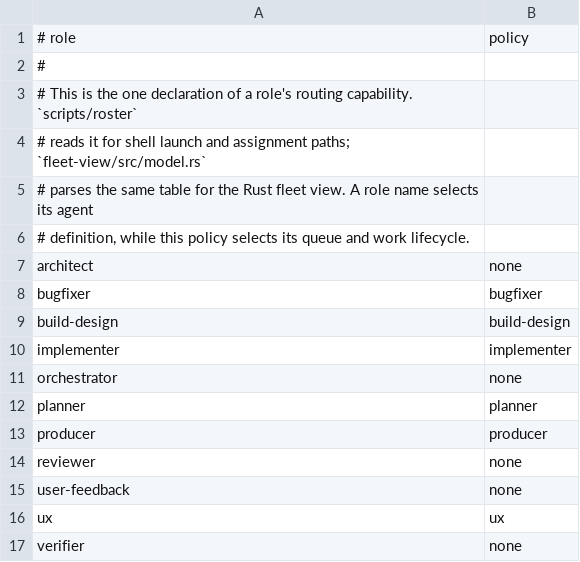
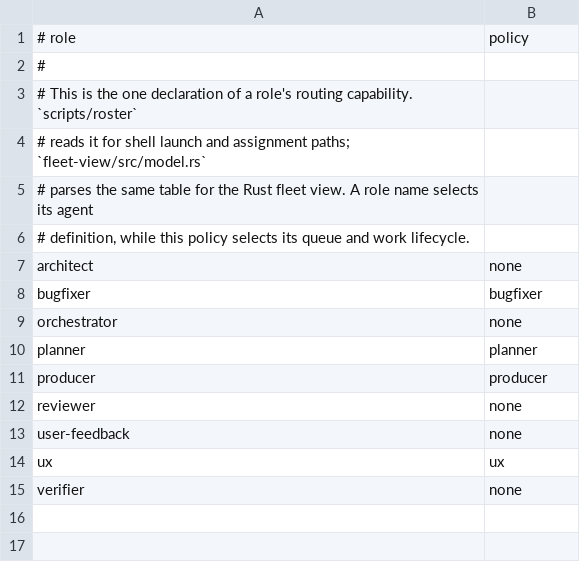
Before and after one commit to rmstdope/cerebro, a TSV file: role-policies.tsv, drawn as a sheet; the diff names each change by its address in the sheet, - before the commit and + after, or states it on an @@ line.

```diff
--- a/role-policies.tsv
+++ b/role-policies.tsv
-row 9: build-design | build-design
-row 10: implementer | implementer
```
Also changed, not shown: 43 other files.
